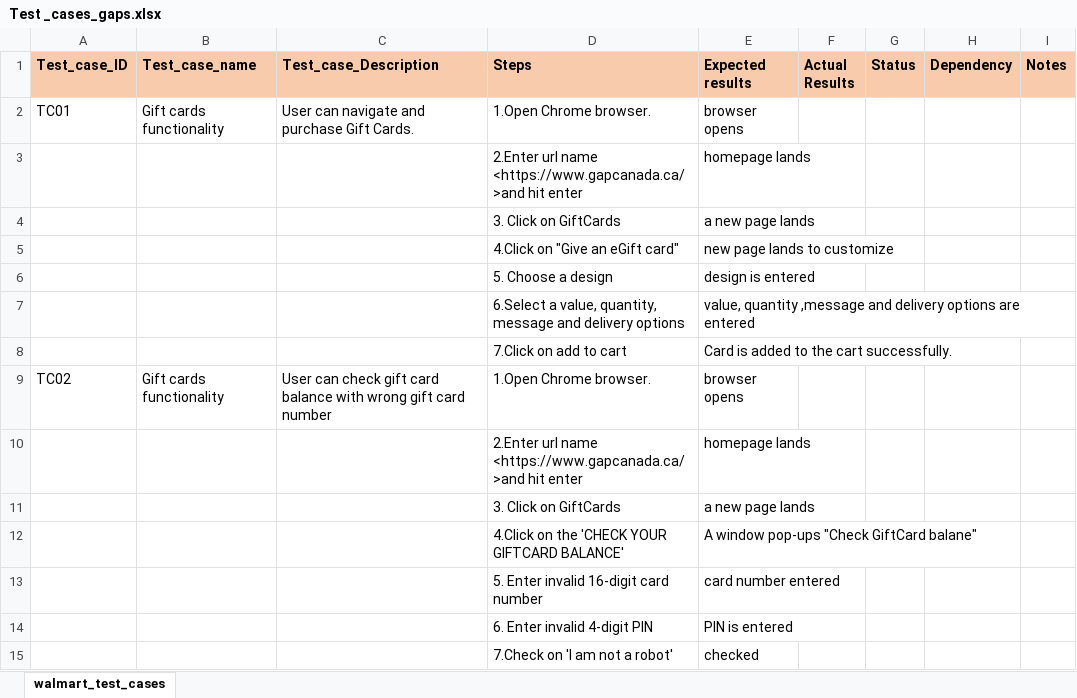
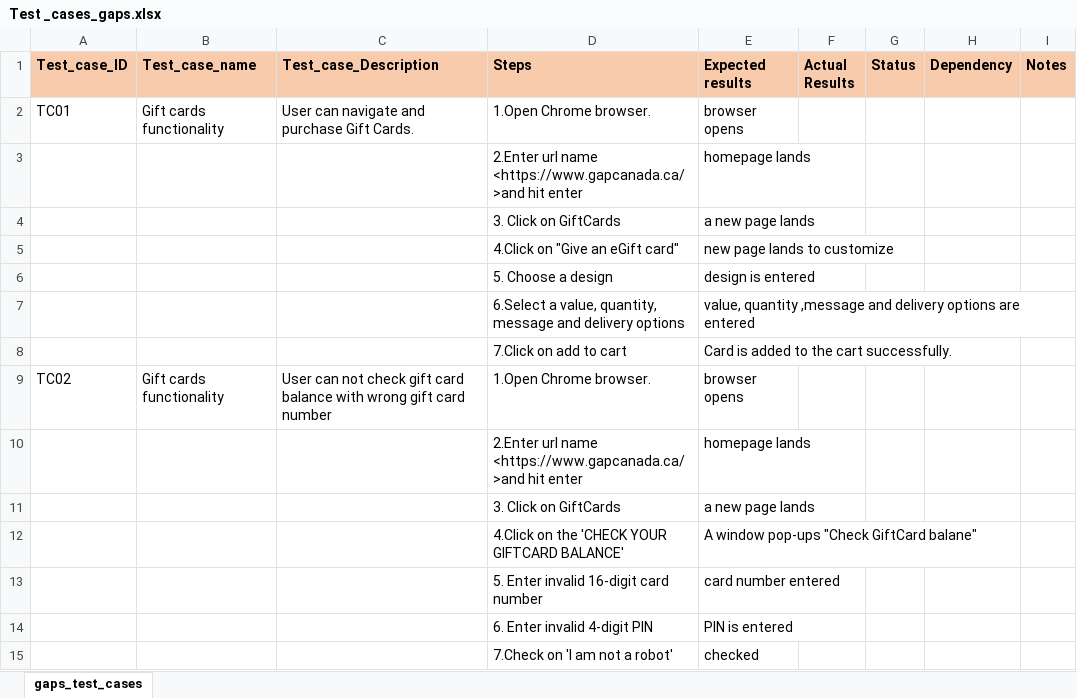
Before and after one commit to kttheman1/DataMisfitsBootCampProject, an Excel workbook: testCases-Dilruba/Test _cases_gaps.xlsx, sheet gaps_test_cases, drawn as a sheet; only a part is shown; values as stored, in another font and other column widths than the file's, no borders; the diff names each change by its address in the sheet, - before the commit and + after, or states it on an @@ line.

Commit message:
test cases name added

```diff
--- a/testCases-Dilruba/Test _cases_gaps.xlsx (sheet gaps_test_cases)
+++ b/testCases-Dilruba/Test _cases_gaps.xlsx (sheet gaps_test_cases)
-sheet tab: walmart_test_cases
+sheet tab: gaps_test_cases
-C9 (Test_case_Description): User can check gift…
+C9 (Test_case_Description): User can not check gift…
```
Also changed, not shown: testCases-Dilruba/Test _cases_costco.xlsx, 18 other files.
